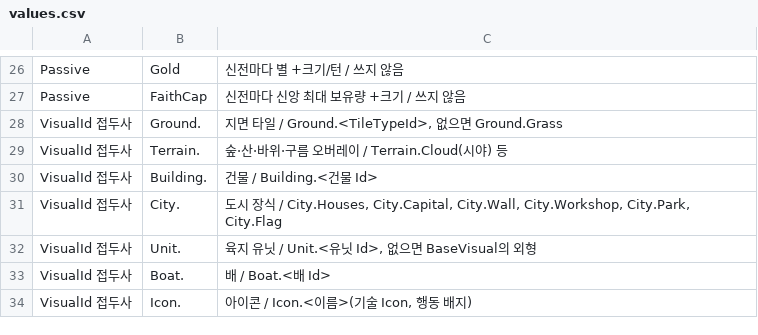
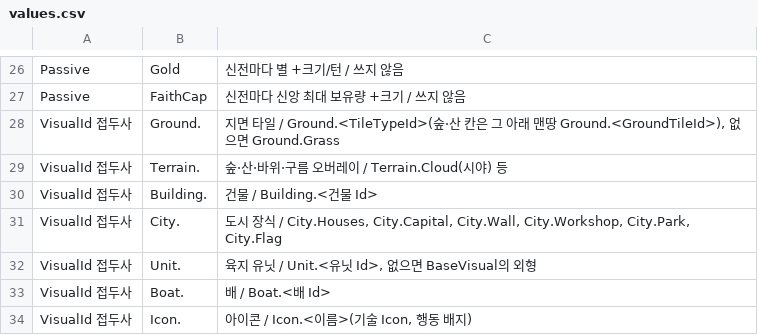
Before and after one commit to ybs1164/gugugaga, a CSV file: docs/spec/sandbox-input-csv/values.csv, drawn as a sheet; only a part is shown, gaps mark what is left out.

```diff
--- a/docs/spec/sandbox-input-csv/values.csv
+++ b/docs/spec/sandbox-input-csv/values.csv
@@ -27,3 +27,3 @@ Passive,Gold,신전마다 별 +크기/턴 / 쓰지 않음
 Passive,FaithCap,신전마다 신앙 최대 보유량 +크기 / 쓰지 않음
-VisualId 접두사,Ground.,"지면 타일 / Ground.<TileTypeId>, 없으면 Ground.Grass"
+VisualId 접두사,Ground.,"지면 타일 / Ground.<TileTypeId>(숲·산 칸은 그 아래 맨땅 Ground.<GroundTileId>), 없으면 Ground.Grass"
 VisualId 접두사,Terrain.,숲·산·바위·구름 오버레이 / Terrain.Cloud(시야) 등
```
Also changed, not shown: 2 other files.
